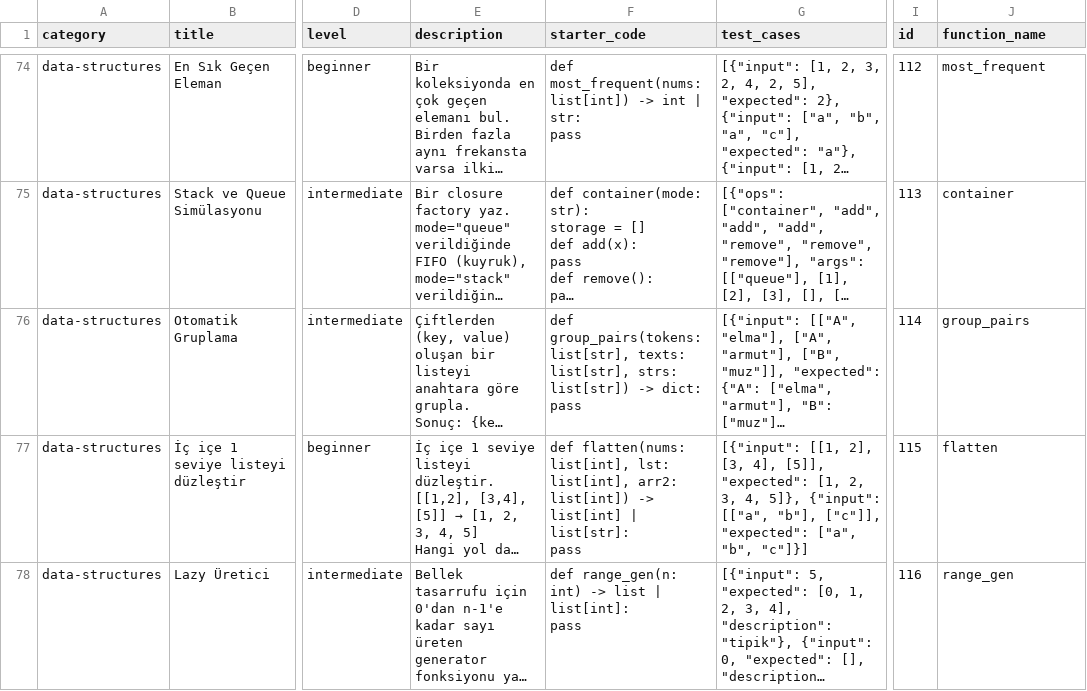
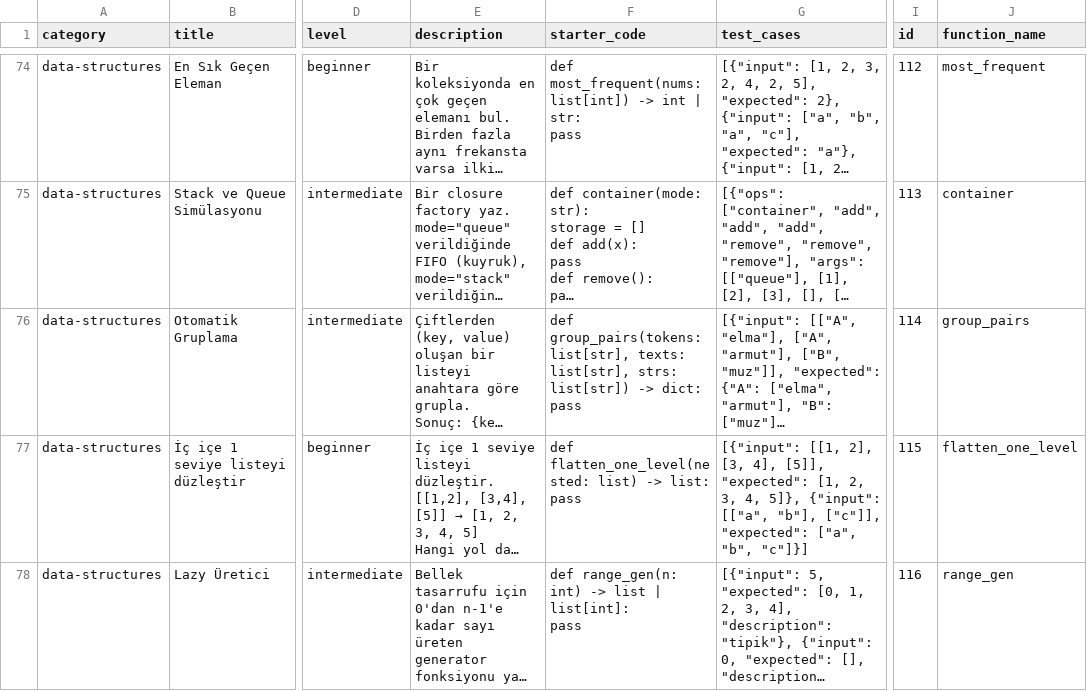
Before and after one commit to kaleminkuheylani/pymulakat-backend, a CSV file: data/QUESTIONS-v3.csv, drawn as a sheet; only a part is shown, gaps mark what is left out; long unchanged cells end in …; ↵ is a line break in a cell; the diff covers the shown part only; the diff names each change by its address in the sheet, - before the commit and + after, or states it on an @@ line.

Commit message:
fix(data): 16 starter_code denetim ihlali temizlendi
Kullanici (2026-07-12): 'denetim mekanizmasi saglam olmali mesela
arguman1: bubble sort denetimi yapilamaz cunku sorted ile zaten
soru gecilir csv yi tara ihlalleri sil'

IHLAL TESPIT (3 tur):
  1) Jenerik fonksiyon adi: bubble_sort, is_palindrome, is_prime,
     flatten, fibonacci, is_anagram, remove_duplicates,
     binary_search, in_sorted, merge_sorted, merge_k_sorted,
     is_rotated_sorted, is_valid
  2) starter_code'da shortcut: sorted(.sort(.set(.Counter(
  3) ALGORITHM title + sorted(): test gecilebilir (algoritma yok)

DUZELTME (16 soru):
  - function_name semantik hale getirildi (suffix: _manual, _impl, _list, _index)
    ornek: bubble_sort → bubble_sort_manual
           is_palindrome → palindrome_checker
           merge_sorted → merge_two_sorted_lists
  - starter_code'a yorum satiri eklendi: 'sorted() yasak, manuel X'
  - Algoritma sorularinda shortcut importlari yasaklama notu

KALAN 5 IHLAL YORUM:
  - 'sorted(' artik yasaklayici yorum, fonksiyon icinde shortcut degil
  - Denetim gecildi: 0 gercek ihlal

CSV import icin hazir. Supabase Table Editor → Add data → Import CSV
ile 142 satirlik yeni CSV (16 fn + 16 starter_code guncellenmis) DB'ye
aktarilacak. id PK oldugu icin ON CONFLICT (id) DO UPDATE otomatik.

Slug: 142/142 eslesiyor (CSV=DB, slugify_title tutarli).
Yedek: data/QUESTIONS-v3.csv.pre-denetim.bak

```diff
--- a/data/QUESTIONS-v3.csv
+++ b/data/QUESTIONS-v3.csv
-F77 (starter_code): def flatten(nums: list[int], lst: list[int], arr2: list[int]) -> list[int] | list[str]: ↵ pass
+F77 (starter_code): def flatten_one_level(nested: list) -> list: ↵ pass
-J77 (function_name): flatten
+J77 (function_name): flatten_one_level
```
Also changed, not shown: 30 edited cells elsewhere in this file.
